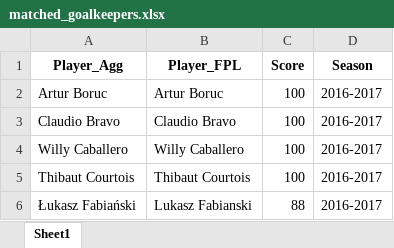
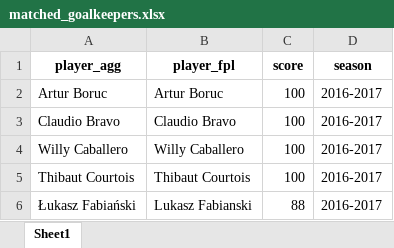
Before and after one commit to AEGDDI/dream-team-fpl-prediction, an Excel workbook: data/matched_goalkeepers.xlsx, sheet Sheet1, drawn as a sheet; only a part is shown; values as stored, in another font and other column widths than the file's, no borders; removed rows and columns are numbered as before the commit, all else as after; the diff names each change by its address in the sheet, - before the commit and + after, or states it on an @@ line.

```diff
--- a/data/matched_goalkeepers.xlsx (sheet Sheet1)
+++ b/data/matched_goalkeepers.xlsx (sheet Sheet1)
-row 1: Player_Agg | Player_FPL | Score | Season
+row 1: player_agg | player_fpl | score | season
```
Also changed, not shown: data/fpl_data.xlsx, data/goalkeeper_dataset.xlsx, 6 other files.
